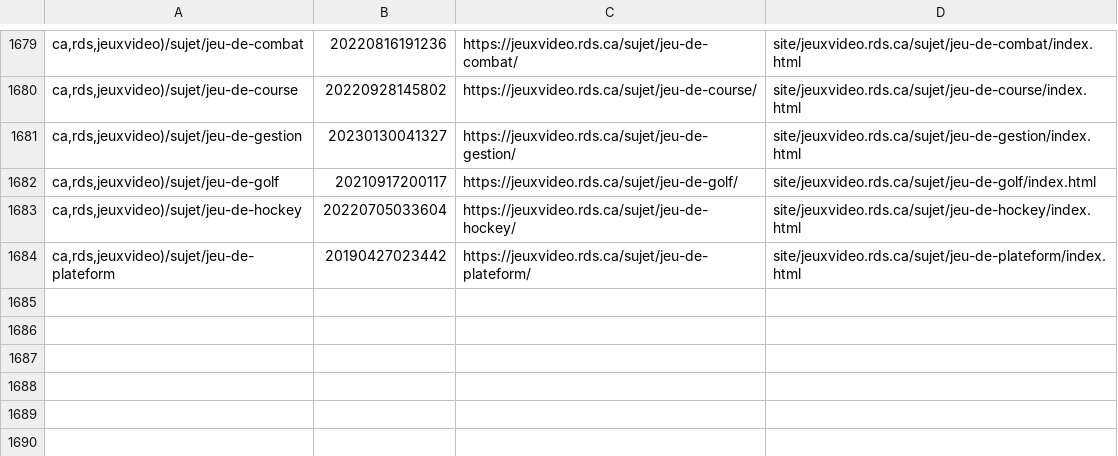
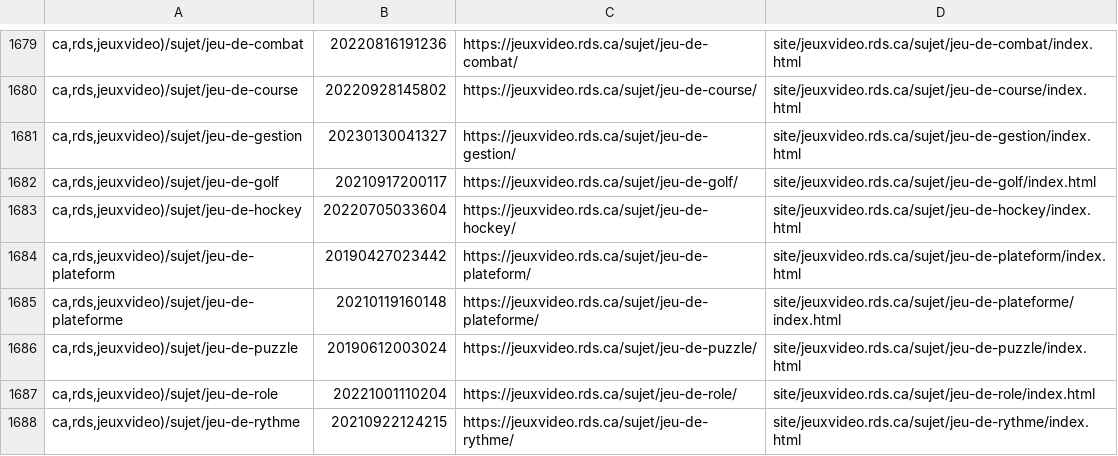
Before and after one commit to mjramos86/archiveRDSV, a TSV file: state/done-actions.tsv, drawn as a sheet; only a part is shown, gaps mark what is left out; the diff names each change by its address in the sheet, - before the commit and + after, or states it on an @@ line.

```diff
--- a/state/done-actions.tsv
+++ b/state/done-actions.tsv
+row 1685: ca,rds,jeuxvideo)/sujet/jeu-de-plateforme | 20210119160148 | https://jeuxvideo.rds.ca/sujet/jeu-de-plateforme/ | site/jeuxvideo.rds.ca/sujet/jeu-de-plateforme/index.html
+row 1686: ca,rds,jeuxvideo)/sujet/jeu-de-puzzle | 20190612003024 | https://jeuxvideo.rds.ca/sujet/jeu-de-puzzle/ | site/jeuxvideo.rds.ca/sujet/jeu-de-puzzle/index.html
+row 1687: ca,rds,jeuxvideo)/sujet/jeu-de-role | 20221001110204 | https://jeuxvideo.rds.ca/sujet/jeu-de-role/ | site/jeuxvideo.rds.ca/sujet/jeu-de-role/index.html
+row 1688: ca,rds,jeuxvideo)/sujet/jeu-de-rythme | 20210922124215 | https://jeuxvideo.rds.ca/sujet/jeu-de-rythme/ | site/jeuxvideo.rds.ca/sujet/jeu-de-rythme/index.html
```
